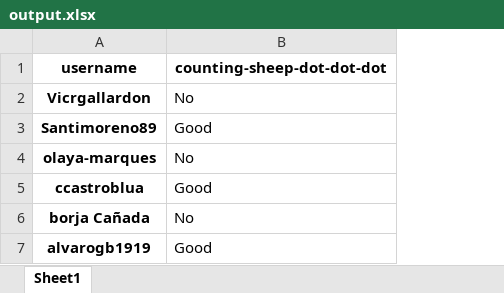
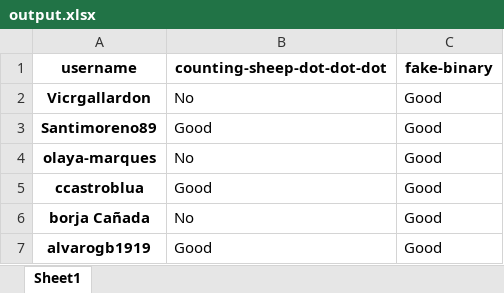
Before and after one commit to agalvezcorell/codewars-kata-student-correction-ih, an Excel workbook: output/output.xlsx, sheet Sheet1, drawn as a sheet; values as stored, in another font and other column widths than the file's, no borders; the diff names each change by its address in the sheet, - before the commit and + after, or states it on an @@ line.

```diff
--- a/output/output.xlsx (sheet Sheet1)
+++ b/output/output.xlsx (sheet Sheet1)
+column C (fake-binary), rows 2-7: all Good
```
Also changed, not shown: 3 other files.
